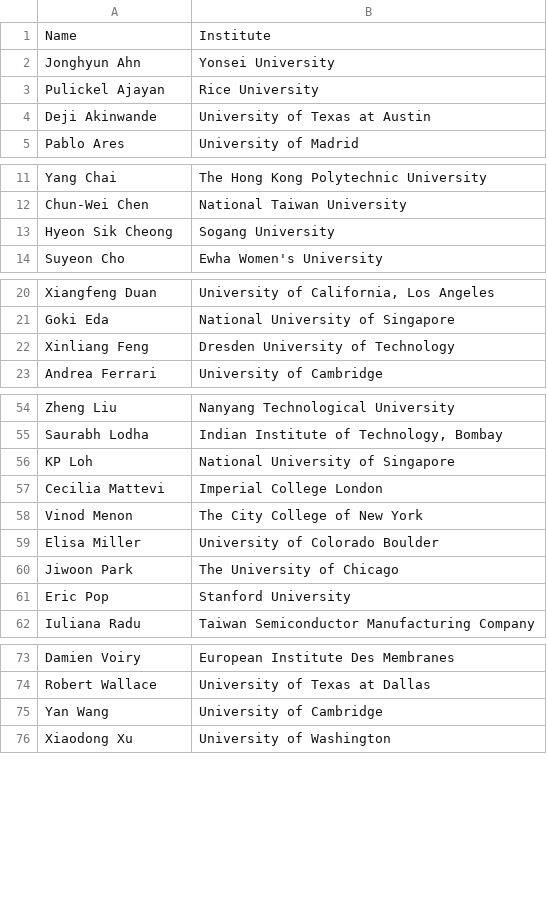
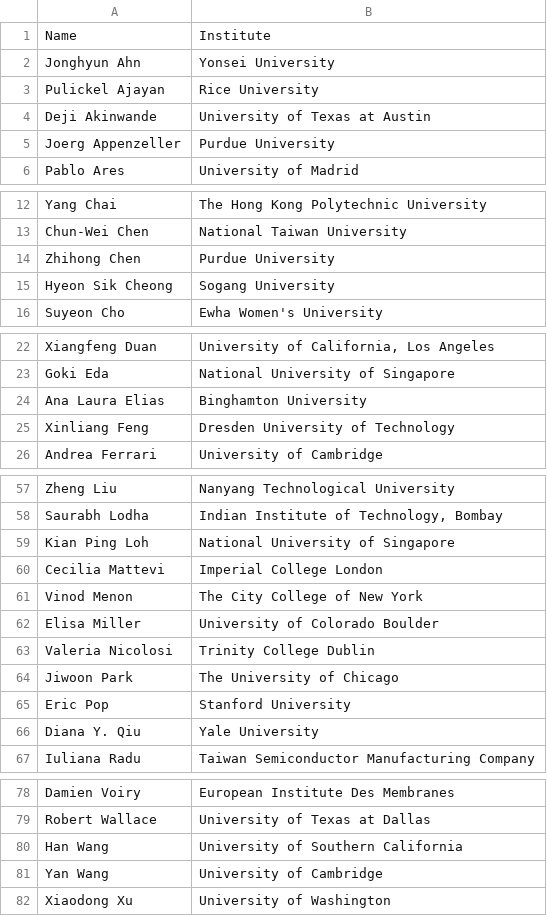
Before and after one commit to 0Hughman0/tmd_conference, a CSV file: tmd_conference/_data/2D_Conference.csv, drawn as a sheet; only a part is shown, gaps mark what is left out; the diff covers the shown part only.

```diff
--- a/tmd_conference/_data/2D_Conference.csv
+++ b/tmd_conference/_data/2D_Conference.csv
@@ -4,2 +4,3 @@ Pulickel Ajayan, Rice University
 Deji Akinwande,University of Texas at Austin
+Joerg Appenzeller,Purdue University
 Pablo Ares,University of Madrid
@@ -12,2 +13,3 @@ Yang Chai,The Hong Kong Polytechnic University
 Chun-Wei Chen,National Taiwan University
+Zhihong Chen,Purdue University
 Hyeon Sik Cheong,Sogang University
@@ -21,2 +23,3 @@ Xiangfeng Duan,"University of California, Los Angeles"
 Goki Eda,National University of Singapore
+Ana Laura Elias,Binghamton University
 Xinliang Feng,Dresden University of Technology
@@ -55,3 +58,3 @@ Zheng Liu,Nanyang Technological University
 Saurabh Lodha,"Indian Institute of Technology, Bombay"
-KP Loh,National University of Singapore
+Kian Ping Loh,National University of Singapore
 Cecilia Mattevi,Imperial College London
@@ -59,4 +62,6 @@ Vinod Menon,The City College of New York
 Elisa Miller,University of Colorado Boulder
+Valeria Nicolosi,Trinity College Dublin
 Jiwoon Park,The University of Chicago
 Eric Pop,Stanford University
+Diana Y. Qiu,Yale University
 Iuliana Radu,Taiwan Semiconductor Manufacturing Company
@@ -75 +80,2 @@ Robert Wallace, University of Texas at Dallas
+Han Wang,University of Southern California
 Yan Wang,University of Cambridge
```
Also changed, not shown: 1 added row elsewhere in this file, 11 other files.
